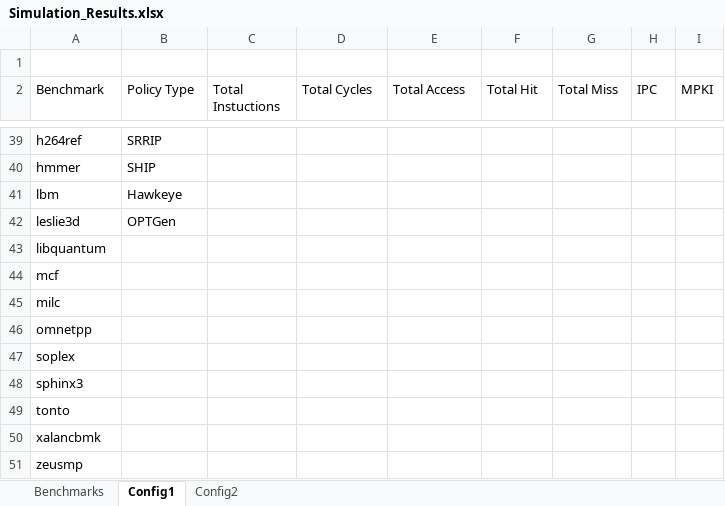
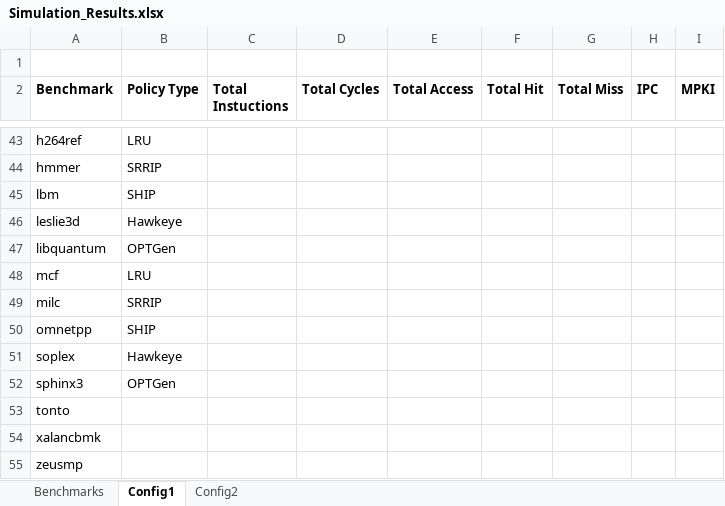
Before and after one commit to hyerania/Belady-Cache-Replacement, an Excel workbook: Reports/Simulation_Results.xlsx, sheet Config1, drawn as a sheet; only a part is shown, gaps mark what is left out; values as stored, in another font and other column widths than the file's, no borders; addresses are those after the commit; the diff covers the shown part only; the diff names each change by its address in the sheet, - before the commit and + after, or states it on an @@ line.

Commit message:
Added final columns for configuration 1

```diff
--- a/Reports/Simulation_Results.xlsx (sheet Config1)
+++ b/Reports/Simulation_Results.xlsx (sheet Config1)
-A2:I2 bold: off
+A2:I2 bold: on
-B43 (Policy Type): SRRIP
+B43 (Policy Type): LRU
-B44 (Policy Type): SHIP
+B44 (Policy Type): SRRIP
-B45 (Policy Type): Hawkeye
+B45 (Policy Type): SHIP
-B46 (Policy Type): OPTGen
+B46 (Policy Type): Hawkeye
-B47 (Policy Type): (empty)
+B47 (Policy Type): OPTGen
-B48 (Policy Type): (empty)
+B48 (Policy Type): LRU
-B49 (Policy Type): (empty)
+B49 (Policy Type): SRRIP
-B50 (Policy Type): (empty)
+B50 (Policy Type): SHIP
-B51 (Policy Type): (empty)
+B51 (Policy Type): Hawkeye
-B52 (Policy Type): (empty)
+B52 (Policy Type): OPTGen
```
Also changed, not shown: 4 added rows and 20 edited cells elsewhere in this sheet, sheet Benchmarks.
